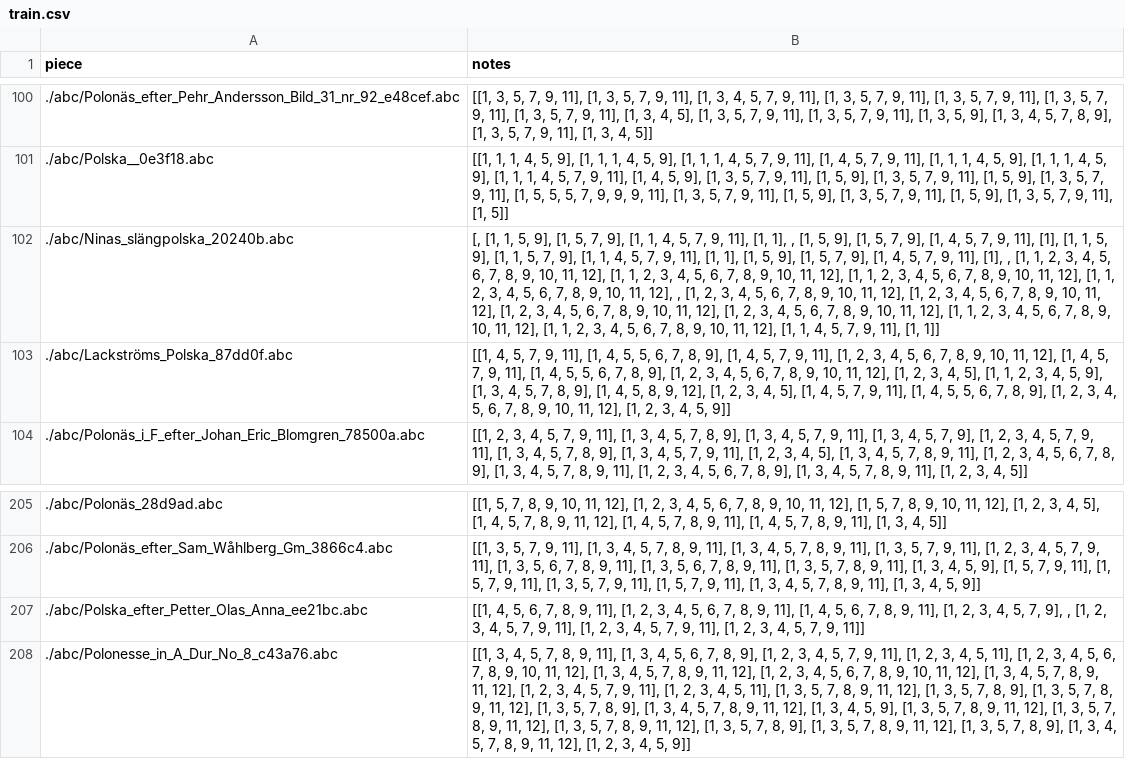
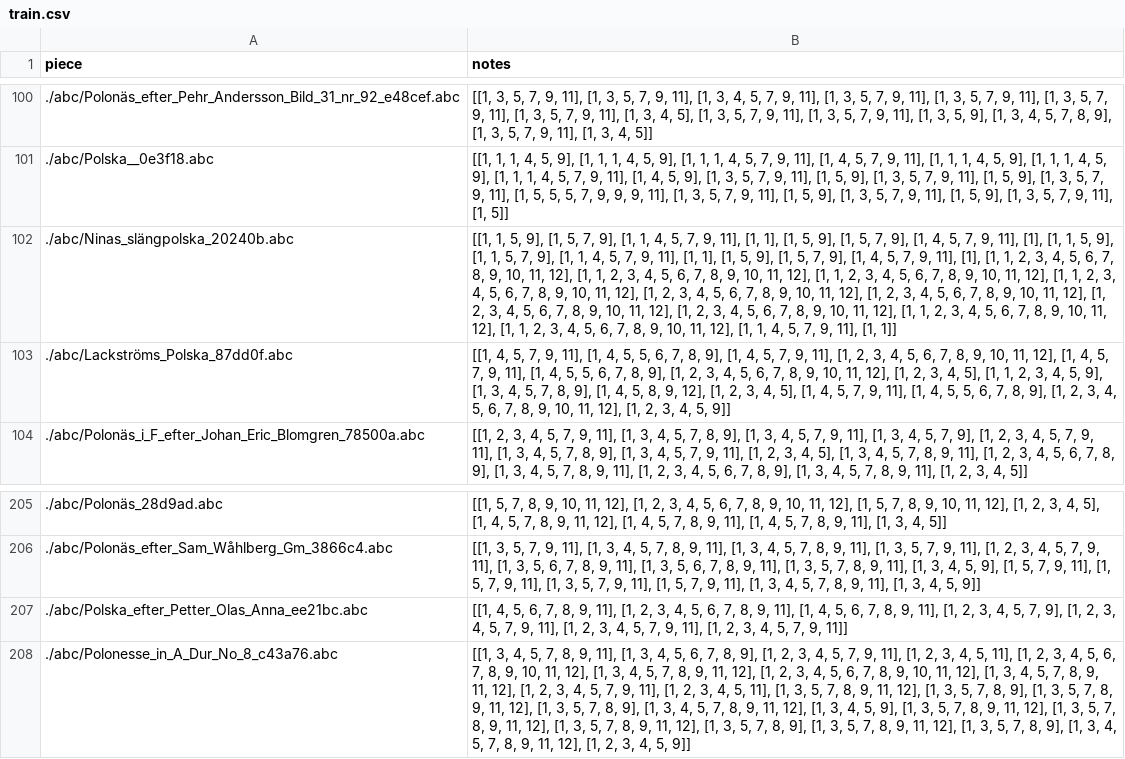
Before and after one commit to zwierski/dh-401-rhythm-generation-group-2, a CSV file: train.csv, drawn as a sheet; only a part is shown, gaps mark what is left out; the diff names each change by its address in the sheet, - before the commit and + after, or states it on an @@ line.

Commit message:
modified train.csv

```diff
--- a/train.csv
+++ b/train.csv
-B102 (notes): [, [1, 1, 5, 9], [1, 5, 7, 9], [1, 1, 4, 5, 7, 9, 11], [1, 1], , [1, 5, 9], [1, 5, 7, 9], [1, 4, 5, 7, 9, 11], [1], [1, 1, 5, 9], [1, 1, 5, 7, 9], [1, 1, 4, 5, 7, 9, 11], [1, 1], [1, 5, 9], [1, 5, 7, 9], [1, 4, 5, 7, 9, 11], [1], , [1, 1, 2, 3, 4, 5, 6, 7, 8, 9, 10, 11, 12], [1, 1, 2, 3, 4, 5, 6, 7, 8, 9, 10, 11, 12], [1, 1, 2, 3, 4, 5, 6, 7, 8, 9, 10, 11, 12], [1, 1, 2, 3, 4, 5, 6, 7, 8, 9, 10, 11, 12], , [1, 2,…
+B102 (notes): [[1, 1, 5, 9], [1, 5, 7, 9], [1, 1, 4, 5, 7, 9, 11], [1, 1], [1, 5, 9], [1, 5, 7, 9], [1, 4, 5, 7, 9, 11], [1], [1, 1, 5, 9], [1, 1, 5, 7, 9], [1, 1, 4, 5, 7, 9, 11], [1, 1], [1, 5, 9], [1, 5, 7, 9], [1, 4, 5, 7, 9, 11], [1], [1, 1, 2, 3, 4, 5, 6, 7, 8, 9, 10, 11, 12], [1, 1, 2, 3, 4, 5, 6, 7, 8, 9, 10, 11, 12], [1, 1, 2, 3, 4, 5, 6, 7, 8, 9, 10, 11, 12], [1, 1, 2, 3, 4, 5, 6, 7, 8, 9, 10, 11, 12], [1, 2,…
-B207 (notes): …7, 9], , [1, 2,…
+B207 (notes): …7, 9], [1, 2,…
```
